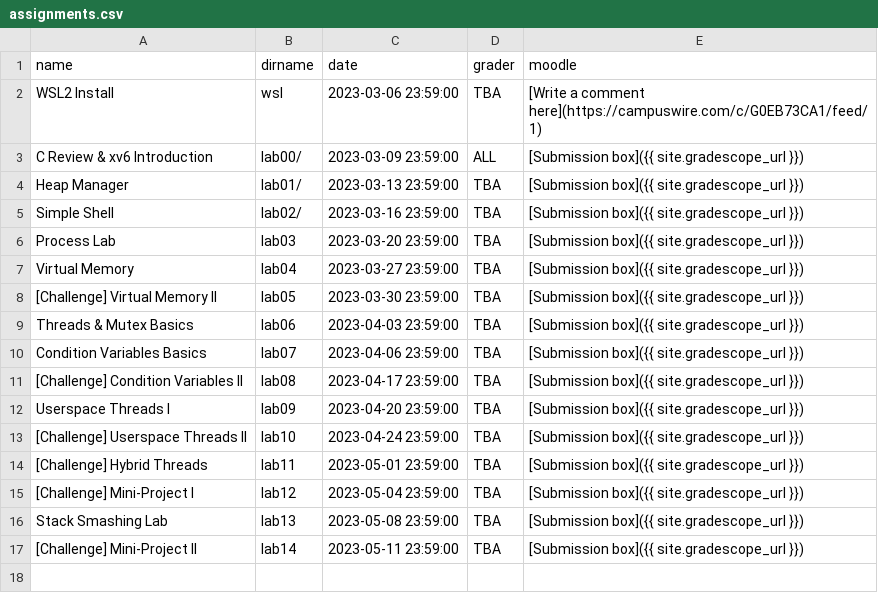
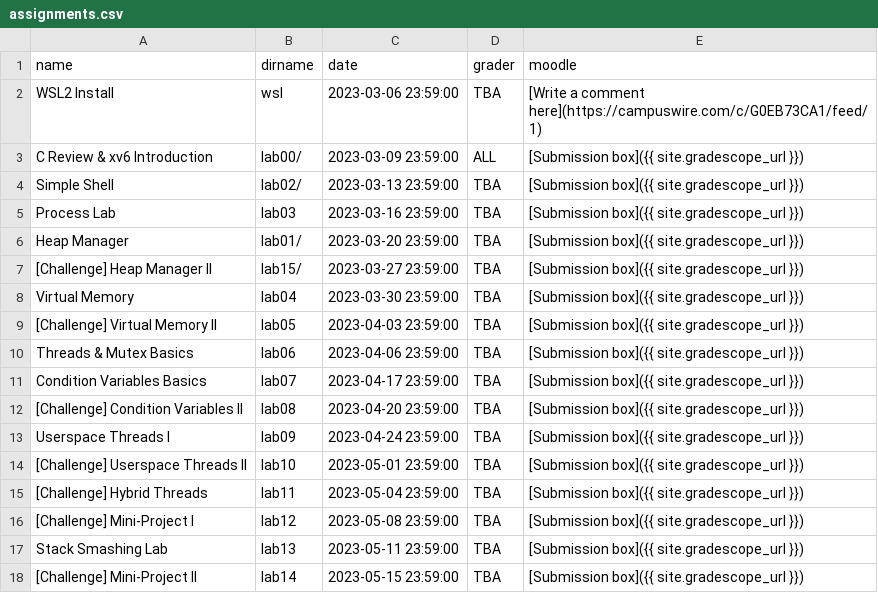
Before and after one commit to RHIT-CSSE/csse332, a CSV file: _data/assignments.csv, drawn as a sheet.

```diff
--- a/_data/assignments.csv
+++ b/_data/assignments.csv
@@ -3,15 +3,16 @@ WSL2 Install,wsl,2023-03-06 23:59:00,TBA,[Write a comment here](https://campuswi
 C Review & xv6 Introduction,lab00/,2023-03-09 23:59:00,ALL,[Submission box]({{ site.gradescope_url }})
-Heap Manager,lab01/,2023-03-13 23:59:00,TBA,[Submission box]({{ site.gradescope_url }})
-Simple Shell,lab02/,2023-03-16 23:59:00,TBA,[Submission box]({{ site.gradescope_url }})
-Process Lab,lab03,2023-03-20 23:59:00,TBA,[Submission box]({{ site.gradescope_url }})
-Virtual Memory,lab04,2023-03-27 23:59:00,TBA,[Submission box]({{ site.gradescope_url }})
-[Challenge] Virtual Memory II,lab05,2023-03-30 23:59:00,TBA,[Submission box]({{ site.gradescope_url }})
-Threads & Mutex Basics,lab06,2023-04-03 23:59:00,TBA,[Submission box]({{ site.gradescope_url }})
-Condition Variables Basics,lab07,2023-04-06 23:59:00,TBA,[Submission box]({{ site.gradescope_url }})
-[Challenge] Condition Variables II,lab08,2023-04-17 23:59:00,TBA,[Submission box]({{ site.gradescope_url }})
-Userspace Threads I,lab09,2023-04-20 23:59:00,TBA,[Submission box]({{ site.gradescope_url }})
-[Challenge] Userspace Threads II,lab10,2023-04-24 23:59:00,TBA,[Submission box]({{ site.gradescope_url }})
-[Challenge] Hybrid Threads,lab11,2023-05-01 23:59:00,TBA,[Submission box]({{ site.gradescope_url }})
-[Challenge] Mini-Project I,lab12,2023-05-04 23:59:00,TBA,[Submission box]({{ site.gradescope_url }})
-Stack Smashing Lab,lab13,2023-05-08 23:59:00,TBA,[Submission box]({{ site.gradescope_url }})
-[Challenge] Mini-Project II,lab14,2023-05-11 23:59:00,TBA,[Submission box]({{ site.gradescope_url }})
+Simple Shell,lab02/,2023-03-13 23:59:00,TBA,[Submission box]({{ site.gradescope_url }})
+Process Lab,lab03,2023-03-16 23:59:00,TBA,[Submission box]({{ site.gradescope_url }})
+Heap Manager,lab01/,2023-03-20 23:59:00,TBA,[Submission box]({{ site.gradescope_url }})
+[Challenge] Heap Manager II,lab15/,2023-03-27 23:59:00,TBA,[Submission box]({{ site.gradescope_url }})
+Virtual Memory,lab04,2023-03-30 23:59:00,TBA,[Submission box]({{ site.gradescope_url }})
+[Challenge] Virtual Memory II,lab05,2023-04-03 23:59:00,TBA,[Submission box]({{ site.gradescope_url }})
+Threads & Mutex Basics,lab06,2023-04-06 23:59:00,TBA,[Submission box]({{ site.gradescope_url }})
+Condition Variables Basics,lab07,2023-04-17 23:59:00,TBA,[Submission box]({{ site.gradescope_url }})
+[Challenge] Condition Variables II,lab08,2023-04-20 23:59:00,TBA,[Submission box]({{ site.gradescope_url }})
+Userspace Threads I,lab09,2023-04-24 23:59:00,TBA,[Submission box]({{ site.gradescope_url }})
+[Challenge] Userspace Threads II,lab10,2023-05-01 23:59:00,TBA,[Submission box]({{ site.gradescope_url }})
+[Challenge] Hybrid Threads,lab11,2023-05-04 23:59:00,TBA,[Submission box]({{ site.gradescope_url }})
+[Challenge] Mini-Project I,lab12,2023-05-08 23:59:00,TBA,[Submission box]({{ site.gradescope_url }})
+Stack Smashing Lab,lab13,2023-05-11 23:59:00,TBA,[Submission box]({{ site.gradescope_url }})
+[Challenge] Mini-Project II,lab14,2023-05-15 23:59:00,TBA,[Submission box]({{ site.gradescope_url }})
```
Also changed, not shown: 2 other files.
